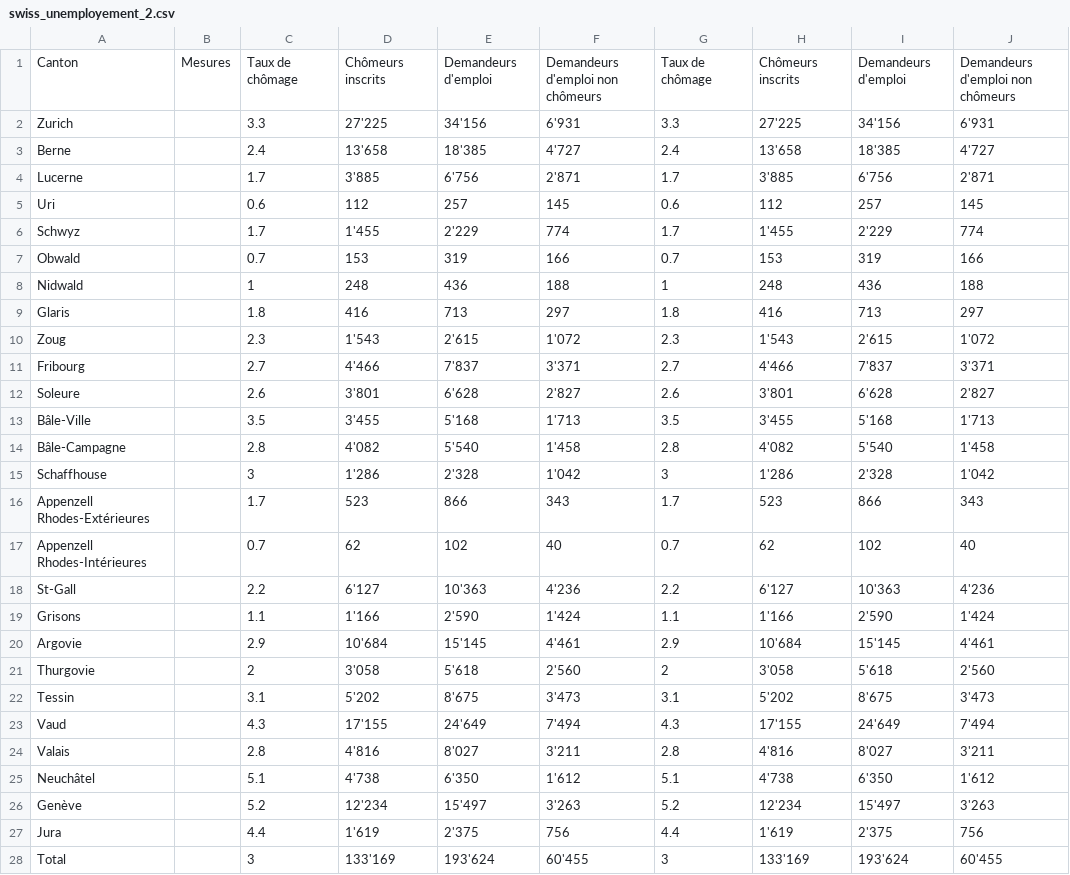
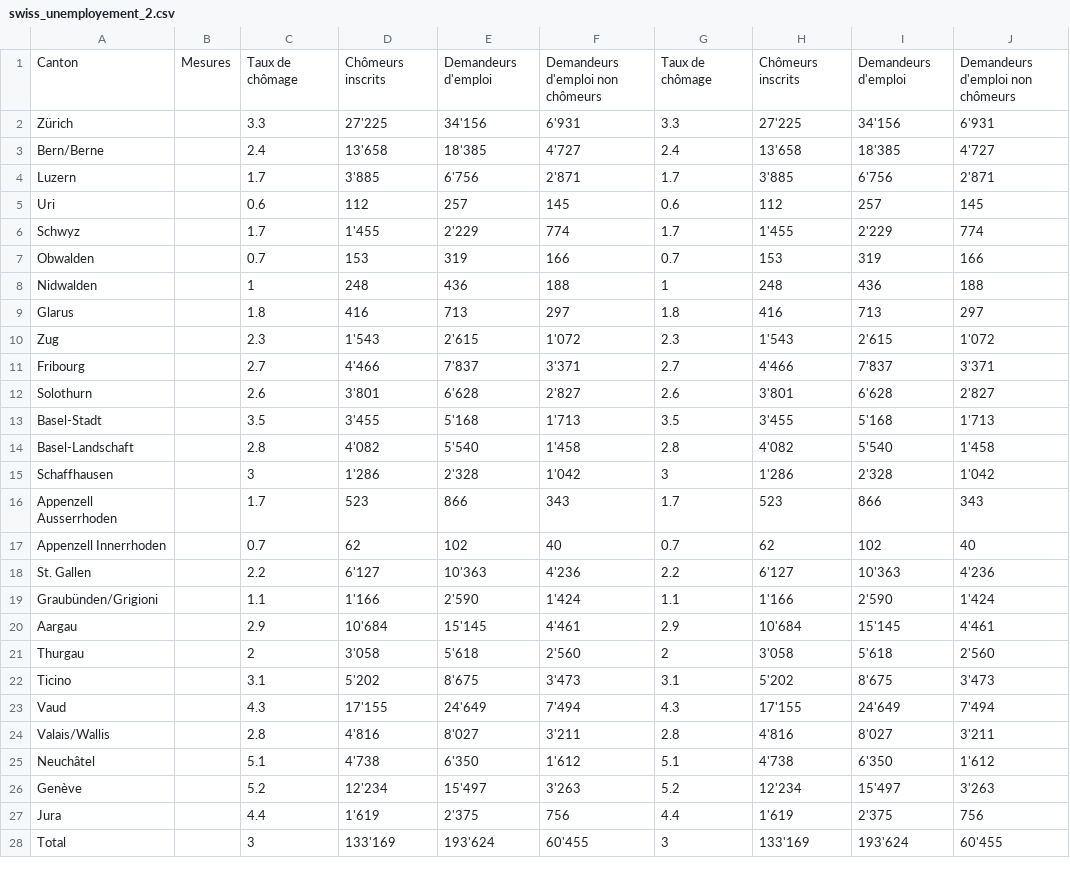
Before and after one commit to csbenz/ada, a CSV file: 03 - Interactive Viz/data/swiss_unemployement_2.csv, drawn as a sheet; the diff names each change by its address in the sheet, - before the commit and + after, or states it on an @@ line.

```diff
--- a/03 - Interactive Viz/data/swiss_unemployement_2.csv
+++ b/03 - Interactive Viz/data/swiss_unemployement_2.csv
-A2: Zurich
+A2: Zürich
-A3: Berne
+A3: Bern/Berne
-A4: Lucerne
+A4: Luzern
-A7: Obwald
+A7: Obwalden
-A8: Nidwald
+A8: Nidwalden
-A9: Glaris
+A9: Glarus
-A10: Zoug
+A10: Zug
-A12: Soleure
+A12: Solothurn
-A13: Bâle-Ville
+A13: Basel-Stadt
-A14: Bâle-Campagne
+A14: Basel-Landschaft
-A15: Schaffhouse
+A15: Schaffhausen
-A16: Appenzell Rhodes-Extérieures
+A16: Appenzell Ausserrhoden
-A17: Appenzell Rhodes-Intérieures
+A17: Appenzell Innerrhoden
-A18: St-Gall
+A18: St. Gallen
-A19: Grisons
+A19: Graubünden/Grigioni
-A20: Argovie
+A20: Aargau
-A21: Thurgovie
+A21: Thurgau
-A22: Tessin
+A22: Ticino
-A24: Valais
+A24: Valais/Wallis
```
Also changed, not shown: 1 other file.
